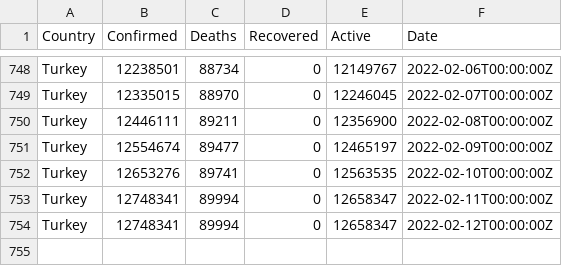
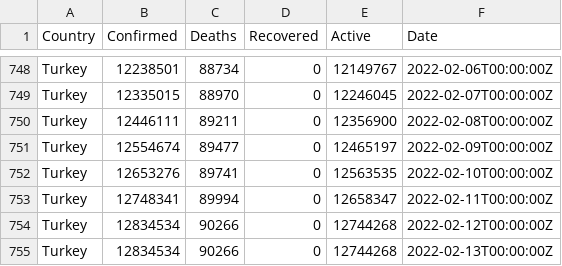
Before and after one commit to ocakhasan/fetch_covid_daily, a CSV file: turkey_covid.csv, drawn as a sheet; only a part is shown, gaps mark what is left out.

```diff
--- a/turkey_covid.csv
+++ b/turkey_covid.csv
@@ -753,2 +753,3 @@ Turkey,12653276,89741,0,12563535,2022-02-10T00:00:00Z
 Turkey,12748341,89994,0,12658347,2022-02-11T00:00:00Z
-Turkey,12748341,89994,0,12658347,2022-02-12T00:00:00Z
+Turkey,12834534,90266,0,12744268,2022-02-12T00:00:00Z
+Turkey,12834534,90266,0,12744268,2022-02-13T00:00:00Z
```
